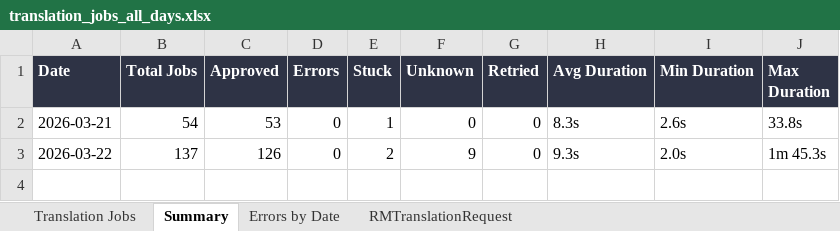
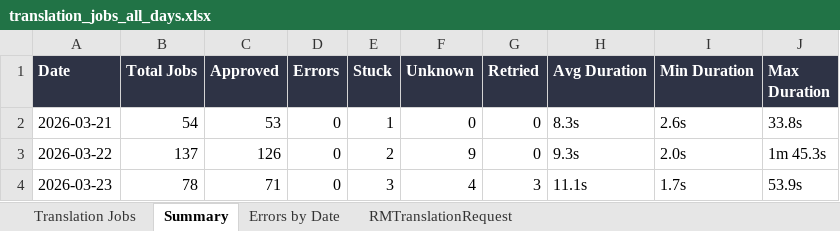
Before and after one commit to adeporra/rm-translation-reports, an Excel workbook: translation_jobs_all_days.xlsx, sheet Summary, drawn as a sheet; values as stored, in another font and other column widths than the file's, no borders; the diff names each change by its address in the sheet, - before the commit and + after, or states it on an @@ line.

```diff
--- a/translation_jobs_all_days.xlsx (sheet Summary)
+++ b/translation_jobs_all_days.xlsx (sheet Summary)
+row 4: 2026-03-23 | 78 | 71 | 0 | 3 | 4 | 3 | 11.1s | 1.7s | 53.9s
```
Also changed, not shown: sheet Translation Jobs, sheet RMTranslationRequest, sheet Errors by Date, 5 other files.
